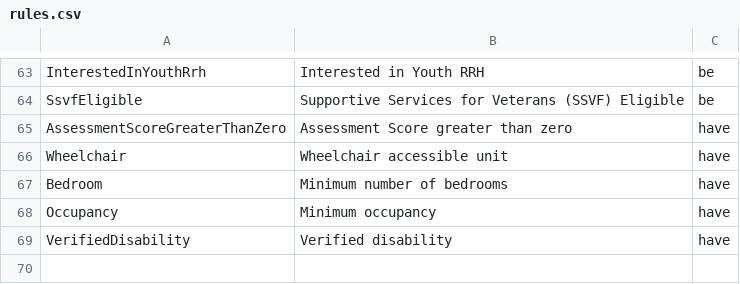
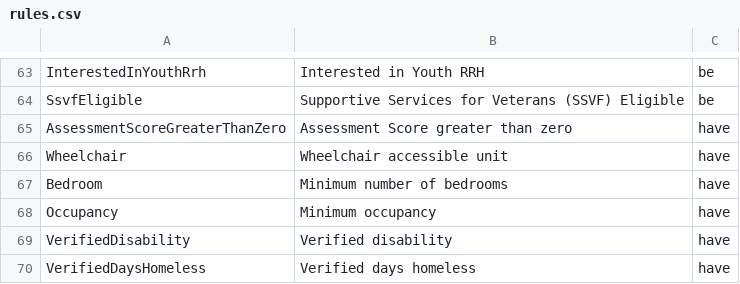
Before and after one commit to greenriver/boston-cas, a CSV file: db/rules.csv, drawn as a sheet; only a part is shown, gaps mark what is left out.

Commit message:
Add verified days homeless rule

```diff
--- a/db/rules.csv
+++ b/db/rules.csv
@@ -69 +69,2 @@ Occupancy,Minimum occupancy,have
 VerifiedDisability,Verified disability,have
+VerifiedDaysHomeless,Verified days homeless,have
```
Also changed, not shown: 1 other file.
